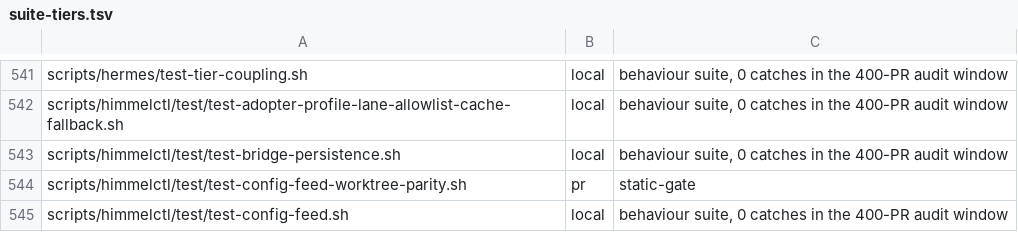
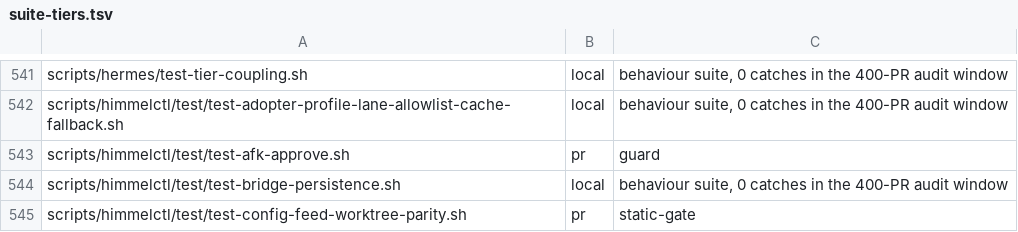
Before and after one commit to yotamleo-org/Himmel, a TSV file: scripts/ci/suite-tiers.tsv, drawn as a sheet; only a part is shown, gaps mark what is left out; the shorter side is filled out with more unchanged rows; the diff names each change by its address in the sheet, - before the commit and + after, or states it on an @@ line.

```diff
--- a/scripts/ci/suite-tiers.tsv
+++ b/scripts/ci/suite-tiers.tsv
+row 543: scripts/himmelctl/test/test-afk-approve.sh | pr | guard
```
Also changed, not shown: scripts/ci/suite-durations.tsv, 8 other files.
